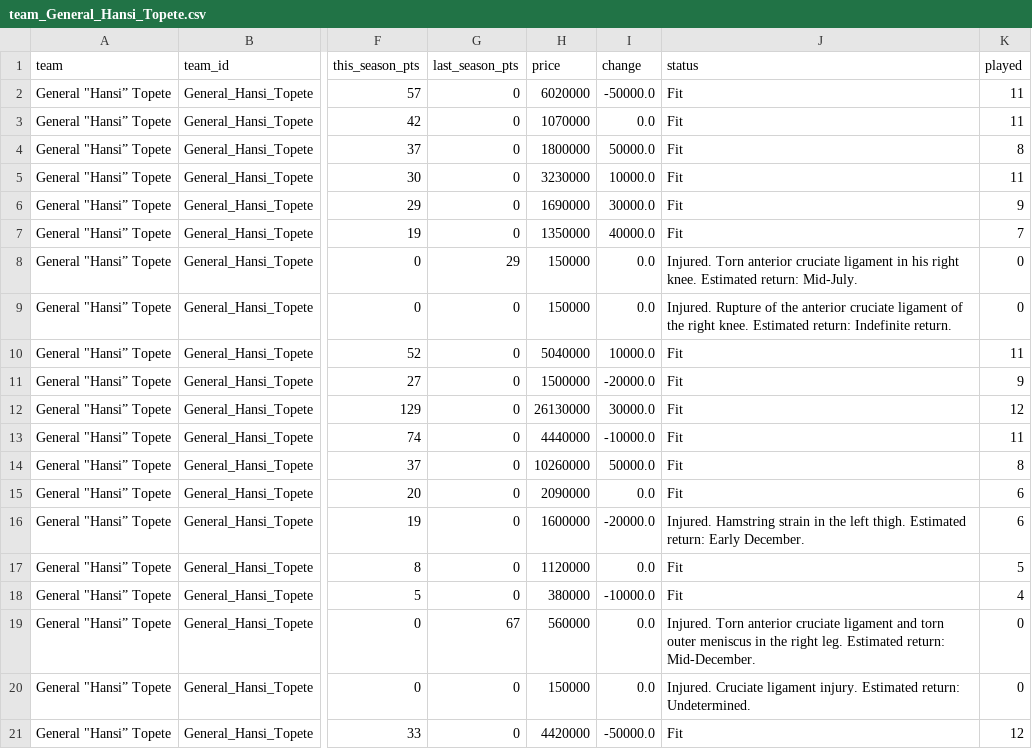
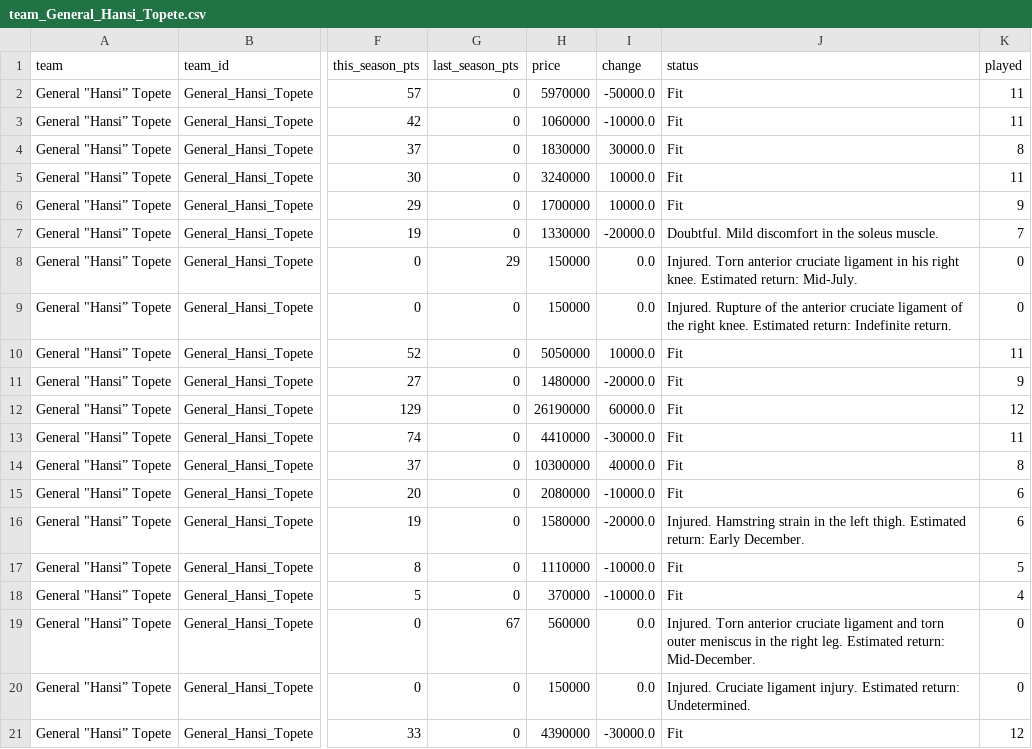
Before and after one commit to nilcrespo/BiwengerBot, a CSV file: csvs/teams/team_General_Hansi_Topete.csv, drawn as a sheet; only a part is shown, gaps mark what is left out; the diff names each change by its address in the sheet, - before the commit and + after, or states it on an @@ line.

```diff
--- a/csvs/teams/team_General_Hansi_Topete.csv
+++ b/csvs/teams/team_General_Hansi_Topete.csv
-H2 (price): 6020000
+H2 (price): 5970000
-H3 (price): 1070000
+H3 (price): 1060000
-I3 (change): 0.0
+I3 (change): -10000.0
-H4 (price): 1800000
+H4 (price): 1830000
-I4 (change): 50000.0
+I4 (change): 30000.0
-H5 (price): 3230000
+H5 (price): 3240000
-H6 (price): 1690000
+H6 (price): 1700000
-I6 (change): 30000.0
+I6 (change): 10000.0
-H7 (price): 1350000
+H7 (price): 1330000
-I7 (change): 40000.0
+I7 (change): -20000.0
-J7 (status): Fit
+J7 (status): Doubtful. Mild discomfort in the soleus muscle.
-H10 (price): 5040000
+H10 (price): 5050000
-H11 (price): 1500000
+H11 (price): 1480000
-H12 (price): 26130000
+H12 (price): 26190000
-I12 (change): 30000.0
+I12 (change): 60000.0
-H13 (price): 4440000
+H13 (price): 4410000
-I13 (change): -10000.0
+I13 (change): -30000.0
-H14 (price): 10260000
+H14 (price): 10300000
-I14 (change): 50000.0
+I14 (change): 40000.0
-H15 (price): 2090000
+H15 (price): 2080000
-I15 (change): 0.0
+I15 (change): -10000.0
-H16 (price): 1600000
+H16 (price): 1580000
-H17 (price): 1120000
+H17 (price): 1110000
-I17 (change): 0.0
+I17 (change): -10000.0
-H18 (price): 380000
+H18 (price): 370000
-H21 (price): 4420000
+H21 (price): 4390000
-I21 (change): -50000.0
+I21 (change): -30000.0
```
Also changed, not shown: csvs/others/market_bid_history_log.csv, csvs/others/market_bids.csv, 15 other files.
